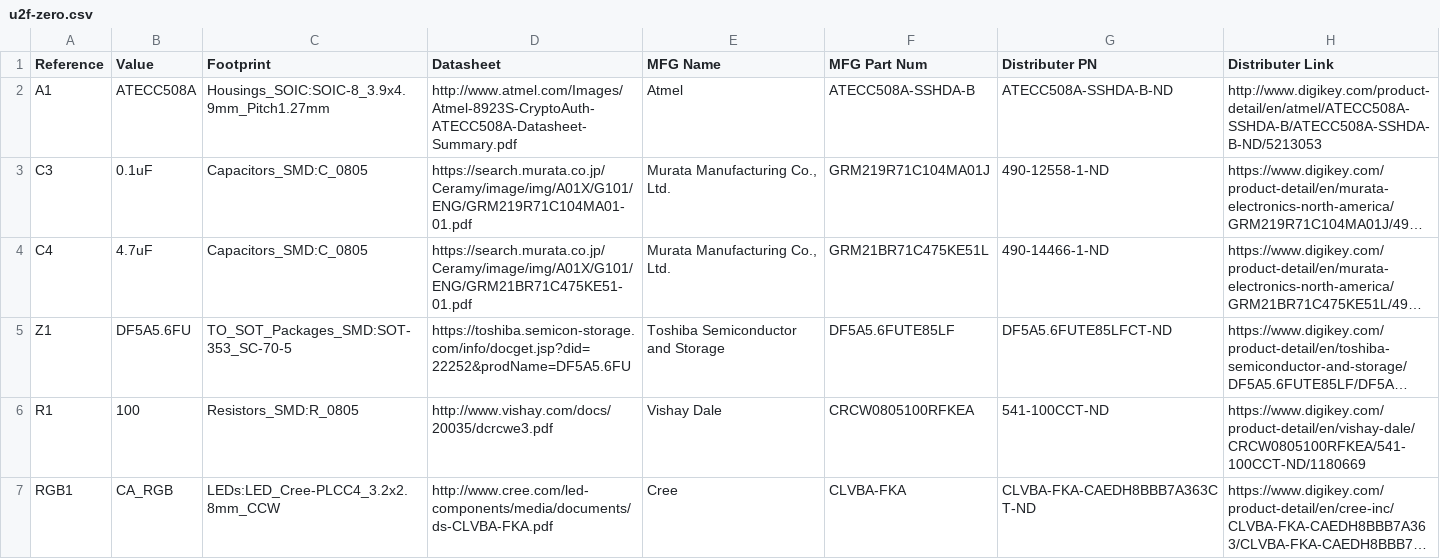
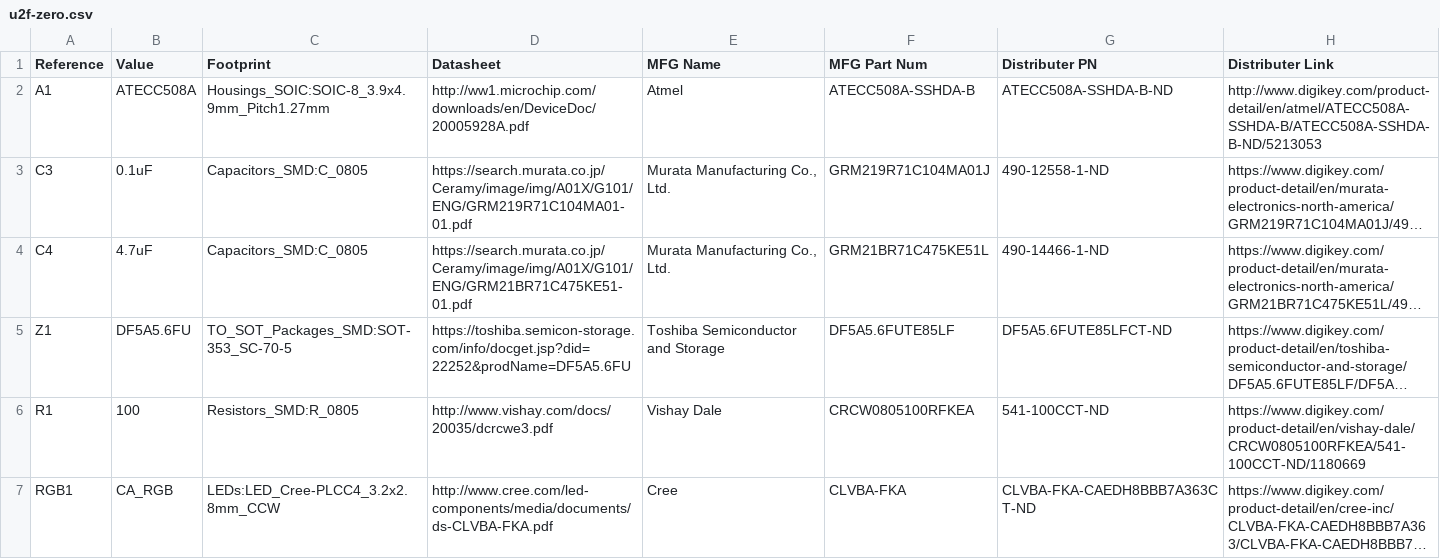
Before and after one commit to conorpp/u2f-zero, a CSV file: hardware/u2f-zero.csv, drawn as a sheet; only a part is shown; long unchanged cells end in …; the diff names each change by its address in the sheet, - before the commit and + after, or states it on an @@ line.

Commit message:
Update u2f-zero.csv
Fix bad link to ATECC508A datasheet.

```diff
--- a/hardware/u2f-zero.csv
+++ b/hardware/u2f-zero.csv
-D2 (Datasheet): http://www.atmel.com/Images/Atmel-8923S-CryptoAuth-ATECC508A-Datasheet-Summary.pdf
+D2 (Datasheet): http://ww1.microchip.com/downloads/en/DeviceDoc/20005928A.pdf
```
